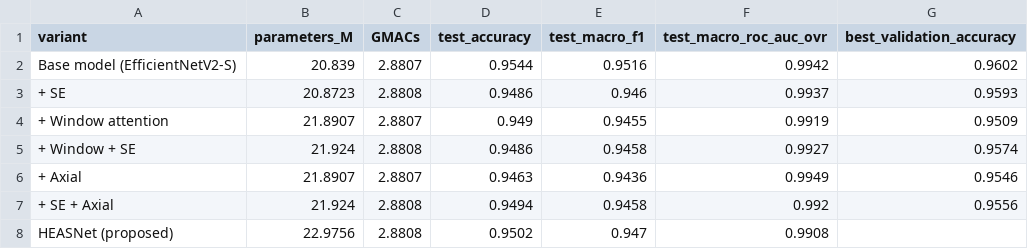
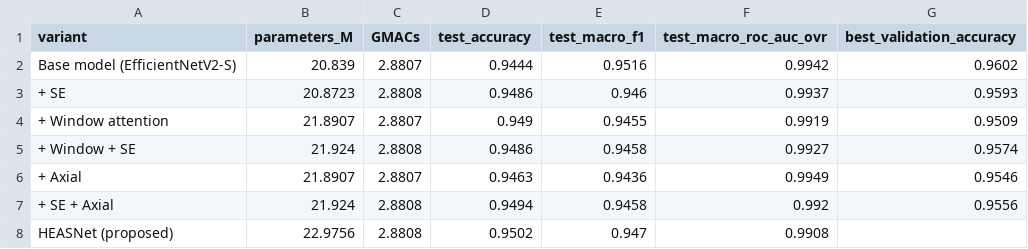
Before and after one commit to Visheshtanwar/HsNet, a CSV file: results/tables/hyperkvasir_ablation.csv, drawn as a sheet.

Commit message:
Update hyperkvasir_ablation.csv

```diff
--- a/results/tables/hyperkvasir_ablation.csv
+++ b/results/tables/hyperkvasir_ablation.csv
@@ -1,3 +1,3 @@
 variant,parameters_M,GMACs,test_accuracy,test_macro_f1,test_macro_roc_auc_ovr,best_validation_accuracy
-Base model (EfficientNetV2-S),20.839,2.8807,0.9544,0.9516,0.9942,0.9602
+Base model (EfficientNetV2-S),20.839,2.8807,0.9444,0.9516,0.9942,0.9602
 + SE,20.8723,2.8808,0.9486,0.946,0.9937,0.9593
```
